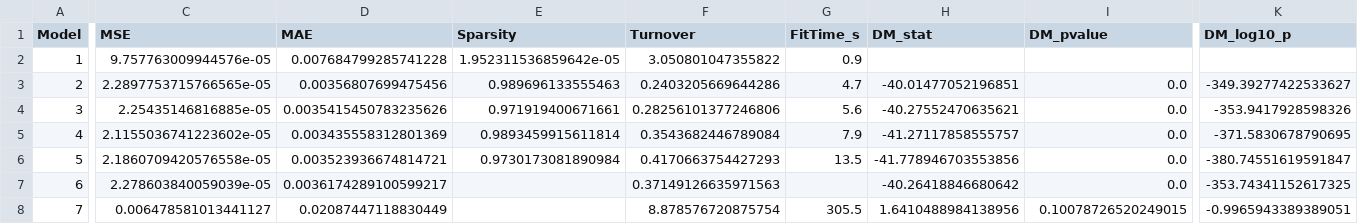
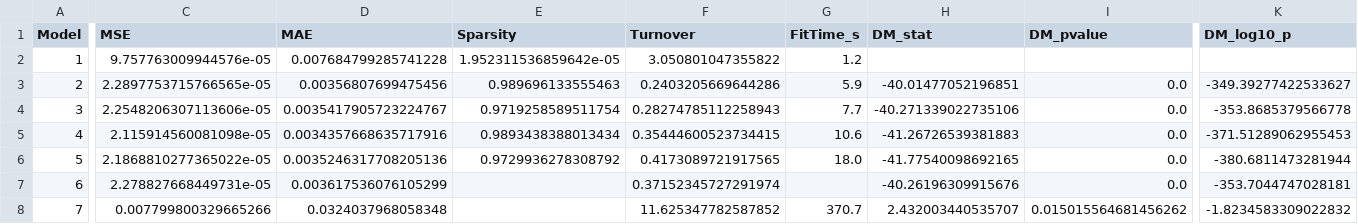
Before and after one commit to 0909-zzp/Realized_Weight_Forecasting, a CSV file: VARX/Table2_results.csv, drawn as a sheet; only a part is shown, gaps mark what is left out; the diff names each change by its address in the sheet, - before the commit and + after, or states it on an @@ line.

```diff
--- a/VARX/Table2_results.csv
+++ b/VARX/Table2_results.csv
-G2 (FitTime_s): 0.9
+G2 (FitTime_s): 1.2
-G3 (FitTime_s): 4.7
+G3 (FitTime_s): 5.9
-C4 (MSE): 2.25435146816885e-05
+C4 (MSE): 2.2548206307113606e-05
-D4 (MAE): 0.0035415450783235626
+D4 (MAE): 0.0035417905723224767
-E4 (Sparsity): 0.971919400671661
+E4 (Sparsity): 0.9719258589511754
-F4 (Turnover): 0.28256101377246806
+F4 (Turnover): 0.28274785112258943
-G4 (FitTime_s): 5.6
+G4 (FitTime_s): 7.7
-H4 (DM_stat): -40.27552470635621
+H4 (DM_stat): -40.271339022735106
-K4 (DM_log10_p): -353.9417928598326
+K4 (DM_log10_p): -353.8685379566778
-C5 (MSE): 2.1155036741223602e-05
+C5 (MSE): 2.115914560081098e-05
-D5 (MAE): 0.003435558312801369
+D5 (MAE): 0.0034357668635717916
-E5 (Sparsity): 0.9893459915611814
+E5 (Sparsity): 0.9893438388013434
-F5 (Turnover): 0.3543682446789084
+F5 (Turnover): 0.35444600523734415
-G5 (FitTime_s): 7.9
+G5 (FitTime_s): 10.6
-H5 (DM_stat): -41.27117858555757
+H5 (DM_stat): -41.26726539381883
-K5 (DM_log10_p): -371.5830678790695
+K5 (DM_log10_p): -371.51289062955453
-C6 (MSE): 2.1860709420576558e-05
+C6 (MSE): 2.1868810277365022e-05
-D6 (MAE): 0.003523936674814721
+D6 (MAE): 0.0035246317708205136
-E6 (Sparsity): 0.9730173081890984
+E6 (Sparsity): 0.9729936278308792
-F6 (Turnover): 0.4170663754427293
+F6 (Turnover): 0.4173089721917565
-G6 (FitTime_s): 13.5
+G6 (FitTime_s): 18.0
-H6 (DM_stat): -41.778946703553856
+H6 (DM_stat): -41.77540098692165
-K6 (DM_log10_p): -380.74551619591847
+K6 (DM_log10_p): -380.6811473281944
-C7 (MSE): 2.278603840059039e-05
+C7 (MSE): 2.278827668449731e-05
-D7 (MAE): 0.0036174289100599217
+D7 (MAE): 0.003617536076105299
-F7 (Turnover): 0.37149126635971563
+F7 (Turnover): 0.37152345727291974
-H7 (DM_stat): -40.26418846680642
+H7 (DM_stat): -40.26196309915676
-K7 (DM_log10_p): -353.74341152617325
+K7 (DM_log10_p): -353.7044747028181
-C8 (MSE): 0.006478581013441127
+C8 (MSE): 0.007799800329665266
-D8 (MAE): 0.02087447118830449
+D8 (MAE): 0.0324037968058348
-F8 (Turnover): 8.878576720875754
+F8 (Turnover): 11.625347782587852
-G8 (FitTime_s): 305.5
+G8 (FitTime_s): 370.7
-H8 (DM_stat): 1.6410488984138956
+H8 (DM_stat): 2.432003440535707
-I8 (DM_pvalue): 0.10078726520249015
+I8 (DM_pvalue): 0.015015564681456262
-K8 (DM_log10_p): -0.9965943389389051
+K8 (DM_log10_p): -1.8234583309022832
```
Also changed, not shown: 4 other files.
